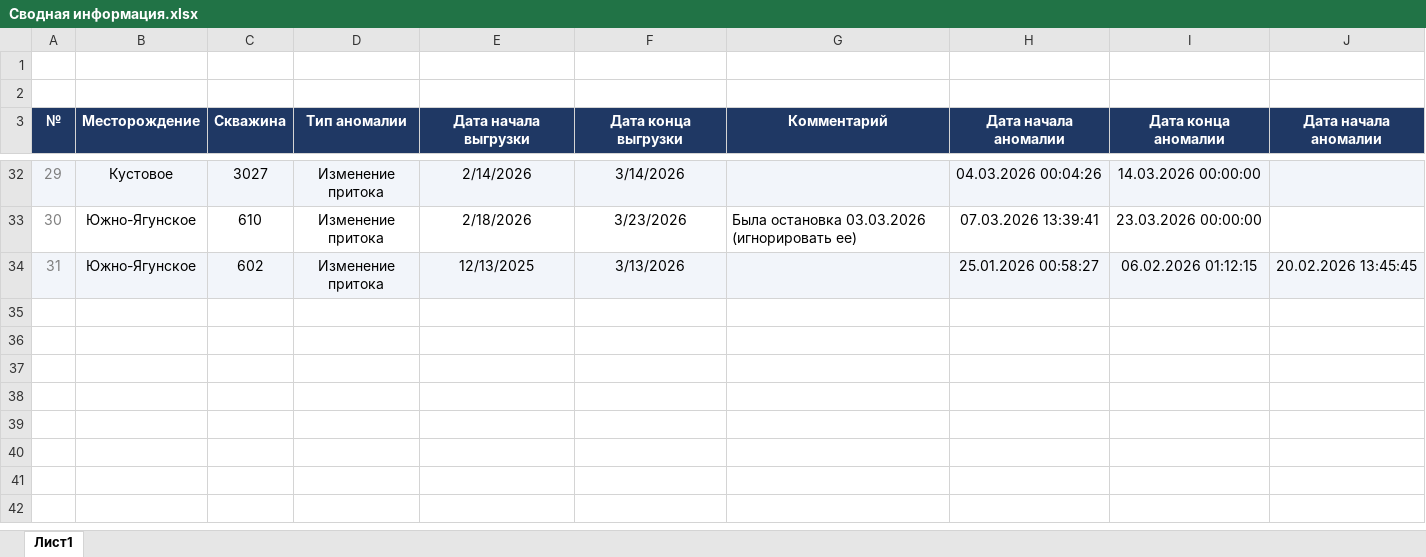
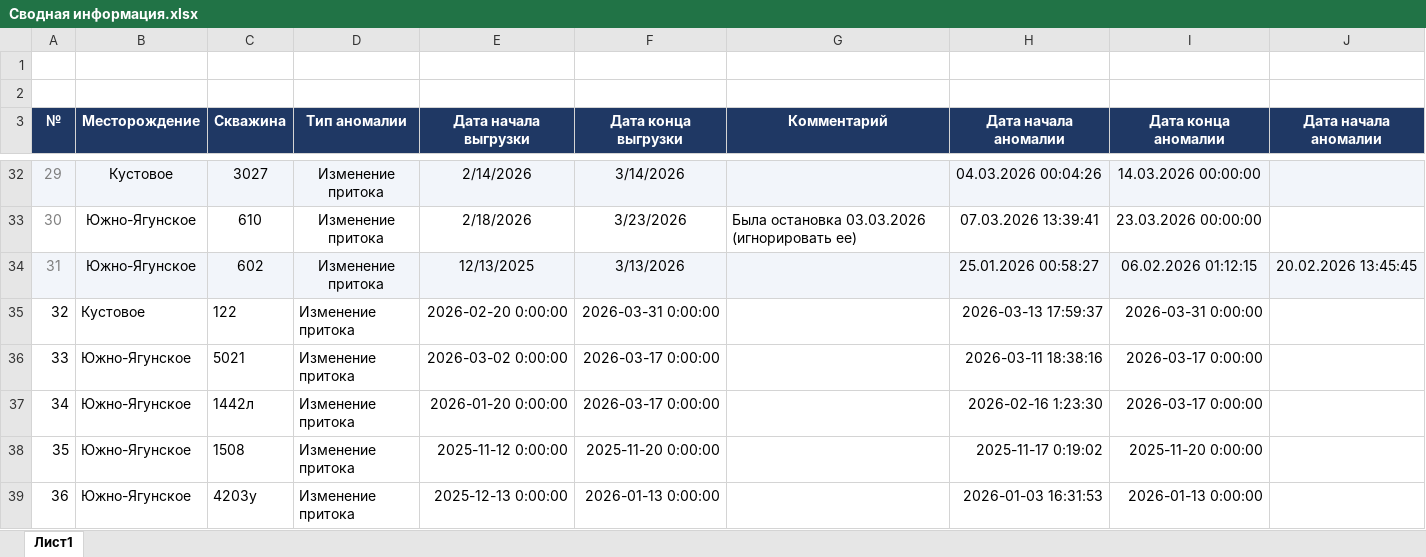
Before and after one commit to DarkPrinceWarrior/alma_servie, an Excel workbook: data/reference/Сводная информация.xlsx, sheet Лист1, drawn as a sheet; only a part is shown, gaps mark what is left out; values as stored, in another font and other column widths than the file's, no borders; rows hold the shown columns only; the diff covers the shown part only; the diff names each change by its address in the sheet, - before the commit and + after, or states it on an @@ line.

```diff
--- a/data/reference/Сводная информация.xlsx (sheet Лист1)
+++ b/data/reference/Сводная информация.xlsx (sheet Лист1)
+row 35: 32 | Кустовое | 122 | Изменение притока | 2026-02-20 0:00:00 | 2026-03-31 0:00:00 |  | 2026-03-13 17:59:37 | 2026-03-31 0:00:00
+row 36: 33 | Южно-Ягунское | 5021 | Изменение притока | 2026-03-02 0:00:00 | 2026-03-17 0:00:00 |  | 2026-03-11 18:38:16 | 2026-03-17 0:00:00
+row 37: 34 | Южно-Ягунское | 1442л | Изменение притока | 2026-01-20 0:00:00 | 2026-03-17 0:00:00 |  | 2026-02-16 1:23:30 | 2026-03-17 0:00:00
+row 38: 35 | Южно-Ягунское | 1508 | Изменение притока | 2025-11-12 0:00:00 | 2025-11-20 0:00:00 |  | 2025-11-17 0:19:02 | 2025-11-20 0:00:00
+row 39: 36 | Южно-Ягунское | 4203у | Изменение притока | 2025-12-13 0:00:00 | 2026-01-13 0:00:00 |  | 2026-01-03 16:31:53 | 2026-01-13 0:00:00
```
Also changed, not shown: 4 added rows elsewhere in this sheet, 2 other files.
